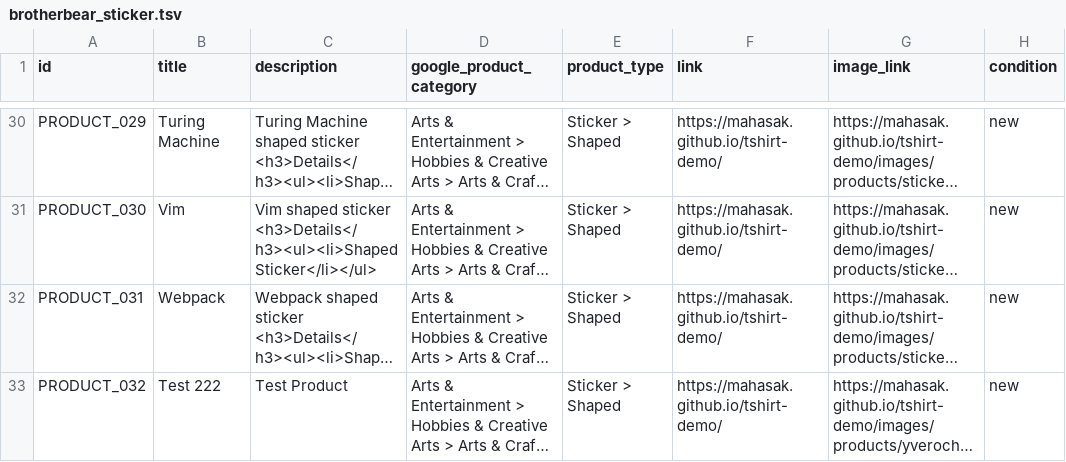
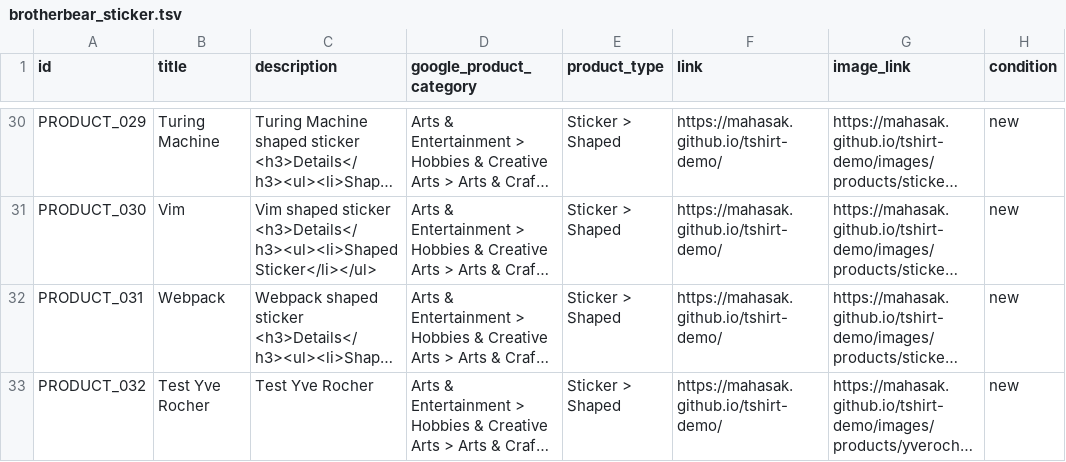
Before and after one commit to mahasak/tshirt-demo, a TSV file: catalog/brotherbear_sticker.tsv, drawn as a sheet; only a part is shown, gaps mark what is left out; long unchanged cells end in …; the diff names each change by its address in the sheet, - before the commit and + after, or states it on an @@ line.

```diff
--- a/catalog/brotherbear_sticker.tsv
+++ b/catalog/brotherbear_sticker.tsv
-B33 (title): Test 222
+B33 (title): Test Yve Rocher
-C33 (description): Test Product
+C33 (description): Test Yve Rocher
```
Also changed, not shown: catalog/brotherbear_sticker_update.tsv.
